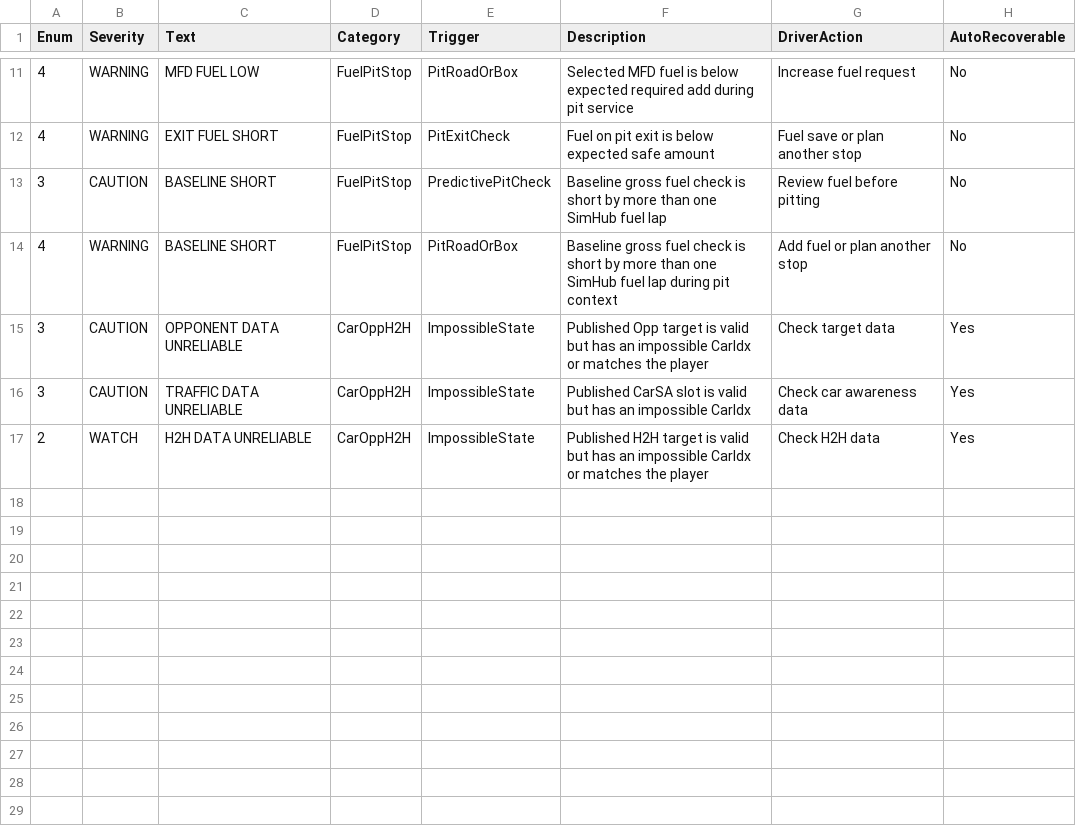
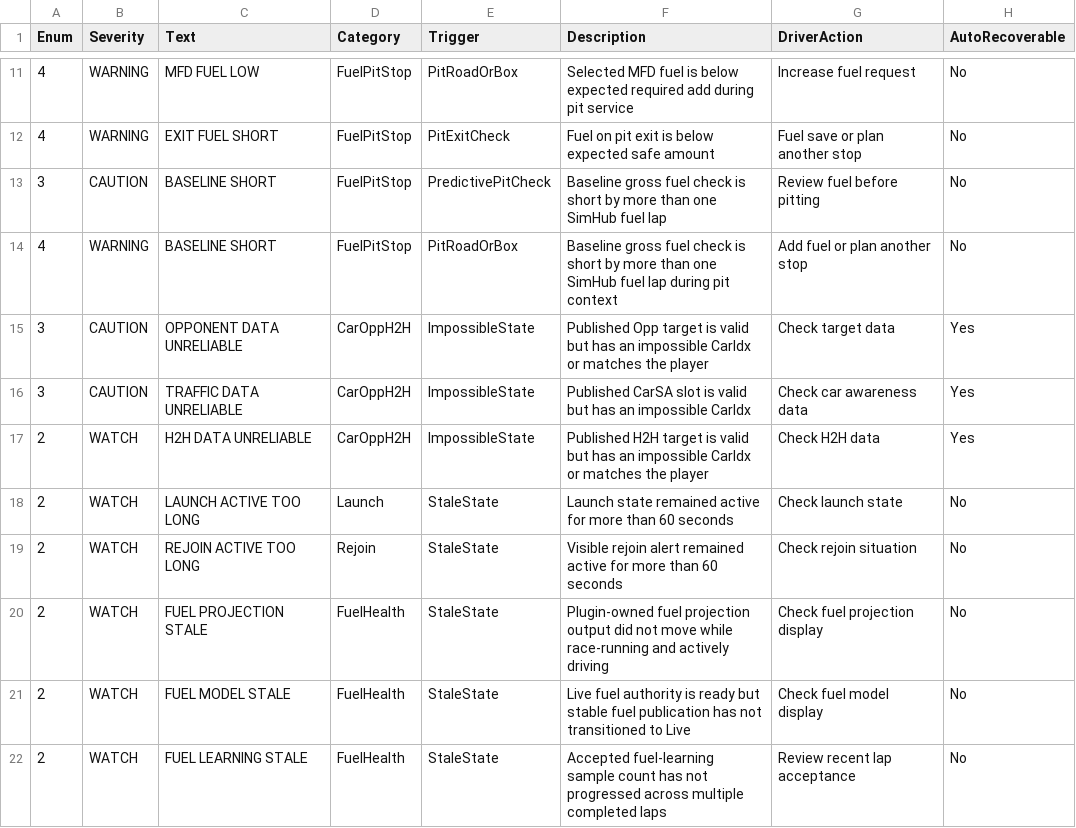
Before and after one commit to Lalabot77/LalaRaceAssist, a CSV file: Docs/Internal/MonitorSystem_Messages.csv, drawn as a sheet; only a part is shown, gaps mark what is left out.

Commit message:
MonitorSystem Phase 4A/4B: add stale-state WATCH checks and messaging/docs (#807)
* Add MonitorSystem stale-state health checks

* Fix MonitorSystem stale review issues

```diff
--- a/Docs/Internal/MonitorSystem_Messages.csv
+++ b/Docs/Internal/MonitorSystem_Messages.csv
@@ -17 +17,6 @@ Enum,Severity,Text,Category,Trigger,Description,DriverAction,AutoRecoverable
 2,WATCH,H2H DATA UNRELIABLE,CarOppH2H,ImpossibleState,Published H2H target is valid but has an impossible CarIdx or matches the player,Check H2H data,Yes
+2,WATCH,LAUNCH ACTIVE TOO LONG,Launch,StaleState,Launch state remained active for more than 60 seconds,Check launch state,No
+2,WATCH,REJOIN ACTIVE TOO LONG,Rejoin,StaleState,Visible rejoin alert remained active for more than 60 seconds,Check rejoin situation,No
+2,WATCH,FUEL PROJECTION STALE,FuelHealth,StaleState,Plugin-owned fuel projection output did not move while race-running and actively driving,Check fuel projection display,No
+2,WATCH,FUEL MODEL STALE,FuelHealth,StaleState,Live fuel authority is ready but stable fuel publication has not transitioned to Live,Check fuel model display,No
+2,WATCH,FUEL LEARNING STALE,FuelHealth,StaleState,Accepted fuel-learning sample count has not progressed across multiple completed laps,Review recent lap acceptance,No
```
Also changed, not shown: 9 other files.
